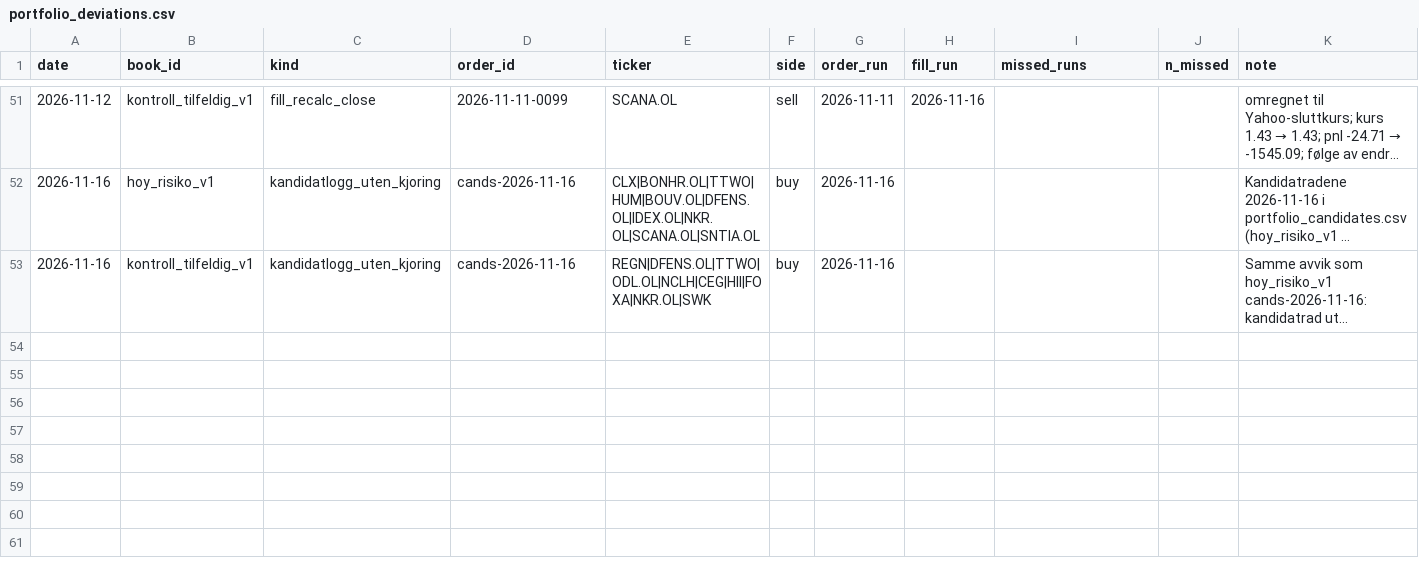
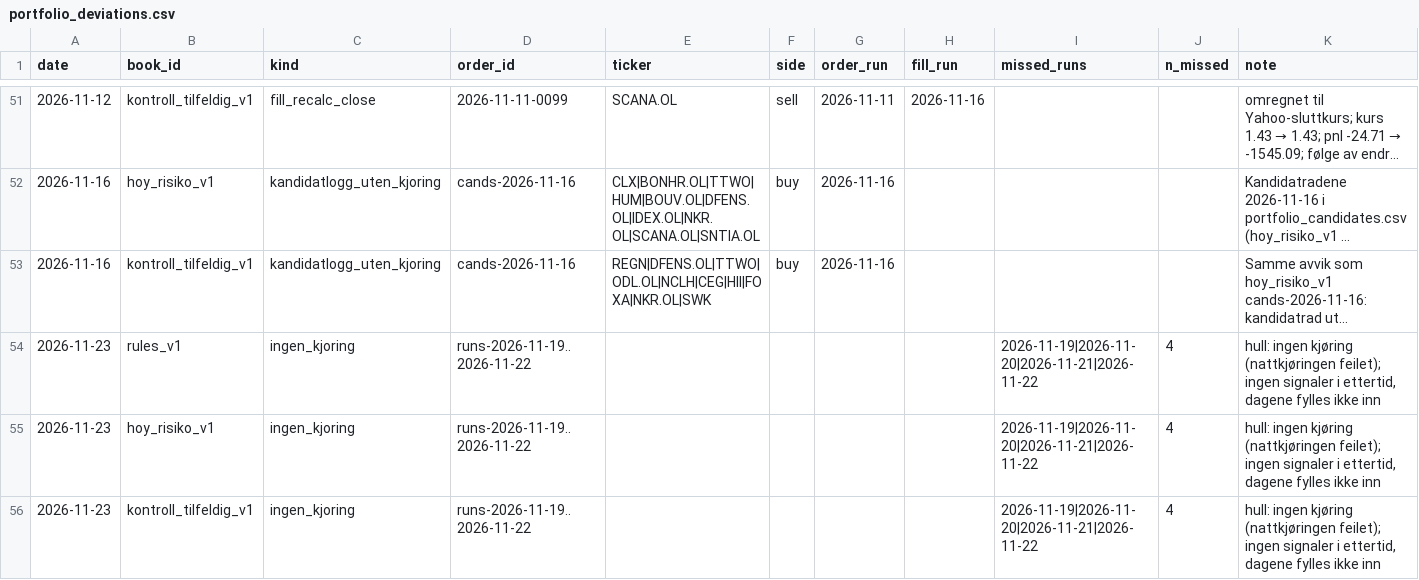
Before and after one commit to Feelwet/signal-tool, a CSV file: logs/portfolio_deviations.csv, drawn as a sheet; only a part is shown, gaps mark what is left out; long unchanged cells end in …; the diff names each change by its address in the sheet, - before the commit and + after, or states it on an @@ line.

Commit message:
GSbot 23.11: test_fill_recalc tellesjekk bare ordre t.o.m. 16.11; invariant åpne = kjøp − salg. 19.–22.11 logget som ingen kjøring (samme som 12.–15.11), uten NAV/fills/innkurs bakover. Live-sjekk og tester feiler når Oppdatert er eldre enn 26 t på Oslo-handelsdag.

```diff
--- a/logs/portfolio_deviations.csv
+++ b/logs/portfolio_deviations.csv
+row 54: 2026-11-23 | rules_v1 | ingen_kjoring | runs-2026-11-19..2026-11-22 |  |  |  |  | 2026-11-19|2026-11-20|2026-11-21|2026-11-22 | 4 | hull: ingen kjøring (nattkjøringen feilet); ingen signaler i ettertid, dagene fylles ikke inn
+row 55: 2026-11-23 | hoy_risiko_v1 | ingen_kjoring | runs-2026-11-19..2026-11-22 |  |  |  |  | 2026-11-19|2026-11-20|2026-11-21|2026-11-22 | 4 | hull: ingen kjøring (nattkjøringen feilet); ingen signaler i ettertid, dagene fylles ikke inn
+row 56: 2026-11-23 | kontroll_tilfeldig_v1 | ingen_kjoring | runs-2026-11-19..2026-11-22 |  |  |  |  | 2026-11-19|2026-11-20|2026-11-21|2026-11-22 | 4 | hull: ingen kjøring (nattkjøringen feilet); ingen signaler i ettertid, dagene fylles ikke inn
```
Also changed, not shown: 5 other files.
